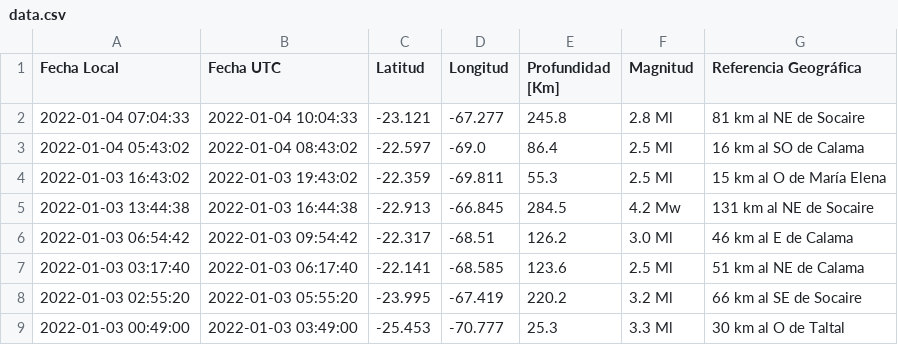
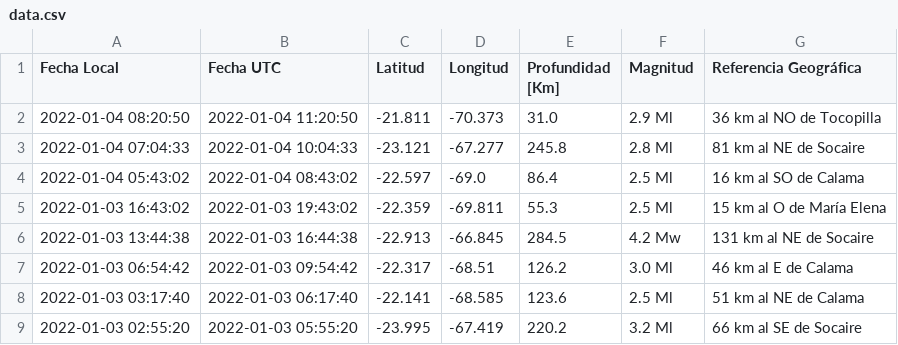
Before and after one commit to brunooviedo/sismos, a CSV file: data.csv, drawn as a sheet; only a part is shown; the shorter side is filled out with more unchanged rows.

```diff
--- a/data.csv
+++ b/data.csv
@@ -1,2 +1,3 @@
 Fecha Local,Fecha UTC,Latitud,Longitud,Profundidad [Km],Magnitud,Referencia Geográfica
+2022-01-04 08:20:50,2022-01-04 11:20:50,-21.811,-70.373,31.0,2.9 Ml, 36 km al NO de Tocopilla
 2022-01-04 07:04:33,2022-01-04 10:04:33,-23.121,-67.277,245.8,2.8 Ml, 81 km al NE de Socaire
```
Also changed, not shown: data2.csv, 2 other files.
